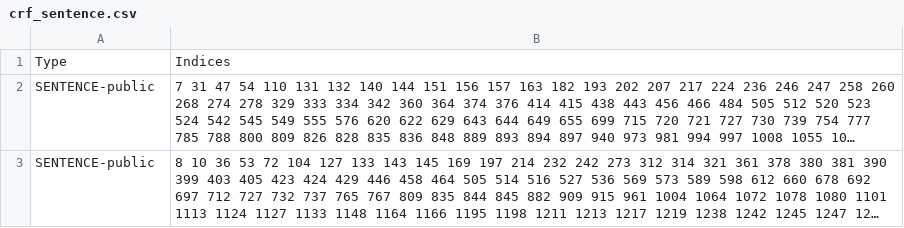
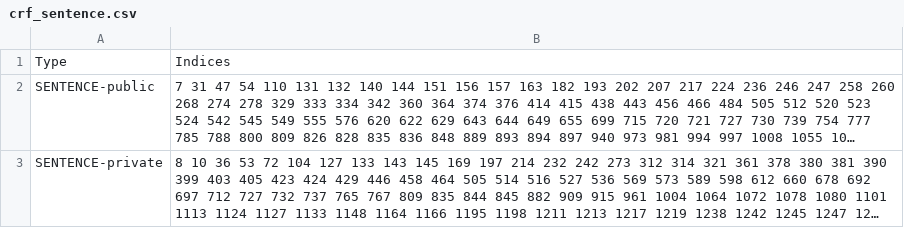
Before and after one commit to jrusso1020/CS4740, a CSV file: nlp_project2_uncertainty/crf_sentence.csv, drawn as a sheet; long unchanged cells end in …; the diff names each change by its address in the sheet, - before the commit and + after, or states it on an @@ line.

Commit message:
fixed sentence stuff and added kaggle_scores.txt

```diff
--- a/nlp_project2_uncertainty/crf_sentence.csv
+++ b/nlp_project2_uncertainty/crf_sentence.csv
-A3: SENTENCE-public
+A3: SENTENCE-private
```
Also changed, not shown: nlp_project2_uncertainty/hmm_sentence.csv, nlp_project2_uncertainty/perc_sentence.csv, 1 other file.
